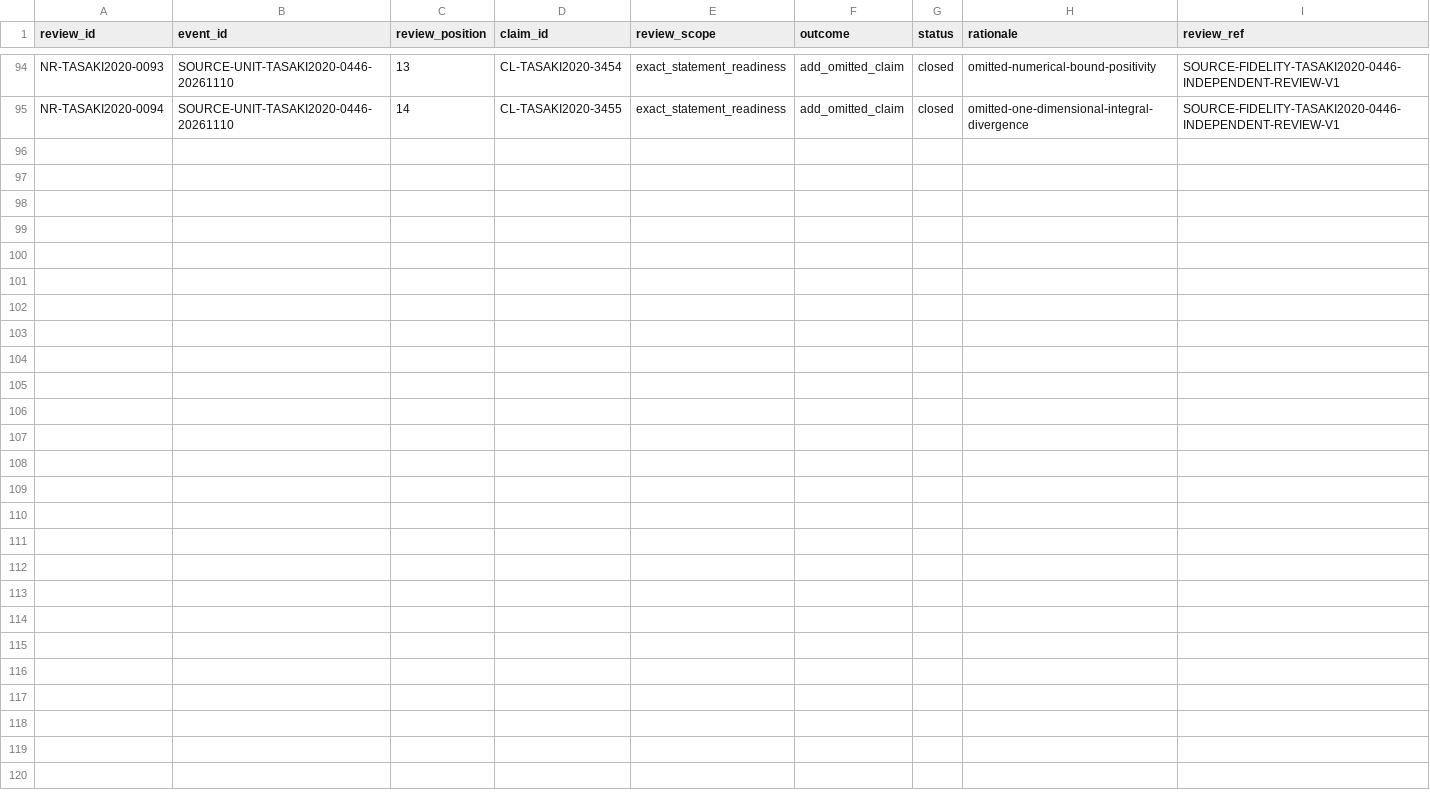
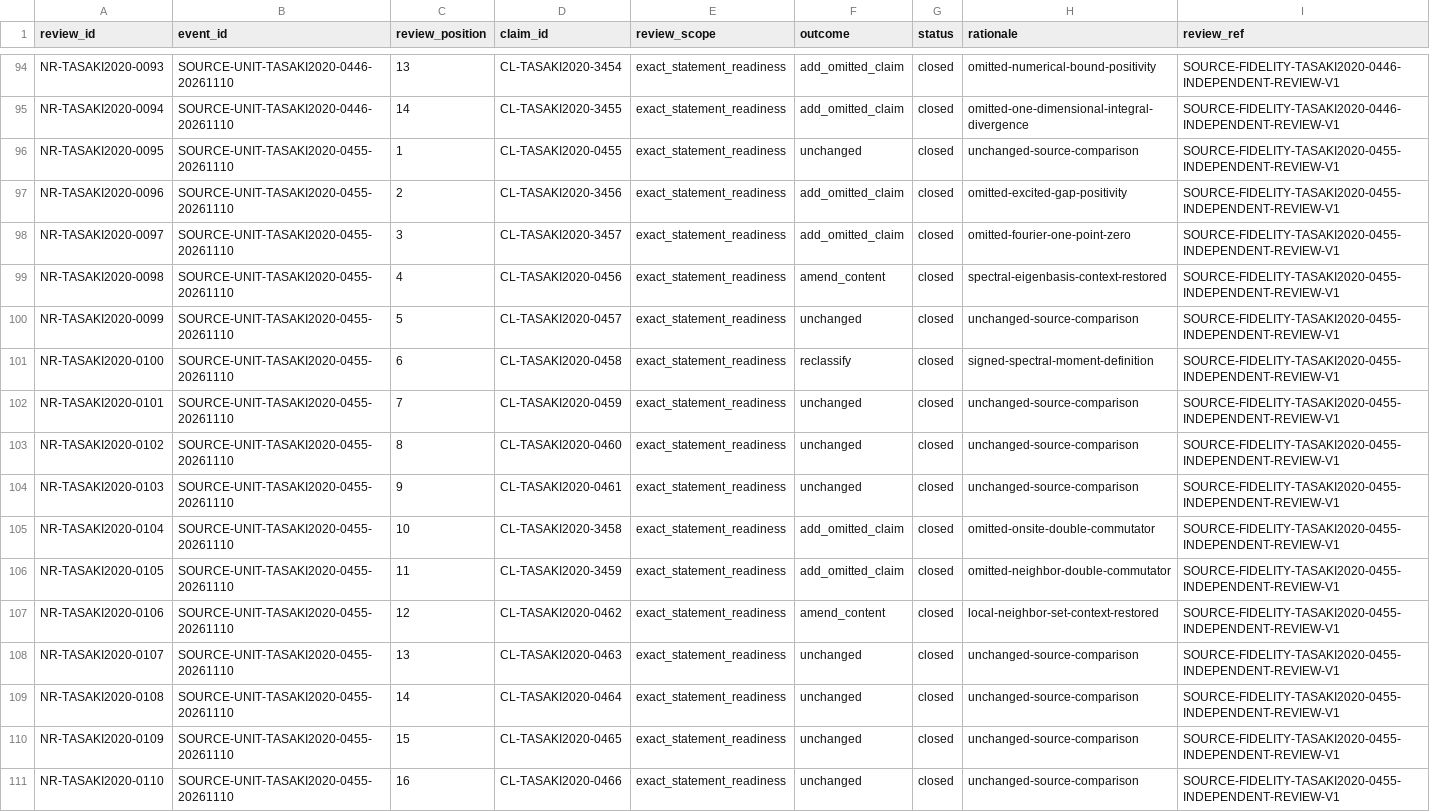
Before and after one commit to phasetr/lattice-system, a TSV file: registry/claim-normalization-reviews.tsv, drawn as a sheet; only a part is shown, gaps mark what is left out; the diff names each change by its address in the sheet, - before the commit and + after, or states it on an @@ line.

```diff
--- a/registry/claim-normalization-reviews.tsv
+++ b/registry/claim-normalization-reviews.tsv
+row 96: NR-TASAKI2020-0095 | SOURCE-UNIT-TASAKI2020-0455-20261110 | 1 | CL-TASAKI2020-0455 | exact_statement_readiness | unchanged | closed | unchanged-source-comparison | SOURCE-FIDELITY-TASAKI2020-0455-INDEPENDENT-REVIEW-V1
+row 97: NR-TASAKI2020-0096 | SOURCE-UNIT-TASAKI2020-0455-20261110 | 2 | CL-TASAKI2020-3456 | exact_statement_readiness | add_omitted_claim | closed | omitted-excited-gap-positivity | SOURCE-FIDELITY-TASAKI2020-0455-INDEPENDENT-REVIEW-V1
+row 98: NR-TASAKI2020-0097 | SOURCE-UNIT-TASAKI2020-0455-20261110 | 3 | CL-TASAKI2020-3457 | exact_statement_readiness | add_omitted_claim | closed | omitted-fourier-one-point-zero | SOURCE-FIDELITY-TASAKI2020-0455-INDEPENDENT-REVIEW-V1
+row 99: NR-TASAKI2020-0098 | SOURCE-UNIT-TASAKI2020-0455-20261110 | 4 | CL-TASAKI2020-0456 | exact_statement_readiness | amend_content | closed | spectral-eigenbasis-context-restored | SOURCE-FIDELITY-TASAKI2020-0455-INDEPENDENT-REVIEW-V1
+row 100: NR-TASAKI2020-0099 | SOURCE-UNIT-TASAKI2020-0455-20261110 | 5 | CL-TASAKI2020-0457 | exact_statement_readiness | unchanged | closed | unchanged-source-comparison | SOURCE-FIDELITY-TASAKI2020-0455-INDEPENDENT-REVIEW-V1
+row 101: NR-TASAKI2020-0100 | SOURCE-UNIT-TASAKI2020-0455-20261110 | 6 | CL-TASAKI2020-0458 | exact_statement_readiness | reclassify | closed | signed-spectral-moment-definition | SOURCE-FIDELITY-TASAKI2020-0455-INDEPENDENT-REVIEW-V1
+row 102: NR-TASAKI2020-0101 | SOURCE-UNIT-TASAKI2020-0455-20261110 | 7 | CL-TASAKI2020-0459 | exact_statement_readiness | unchanged | closed | unchanged-source-comparison | SOURCE-FIDELITY-TASAKI2020-0455-INDEPENDENT-REVIEW-V1
+row 103: NR-TASAKI2020-0102 | SOURCE-UNIT-TASAKI2020-0455-20261110 | 8 | CL-TASAKI2020-0460 | exact_statement_readiness | unchanged | closed | unchanged-source-comparison | SOURCE-FIDELITY-TASAKI2020-0455-INDEPENDENT-REVIEW-V1
+row 104: NR-TASAKI2020-0103 | SOURCE-UNIT-TASAKI2020-0455-20261110 | 9 | CL-TASAKI2020-0461 | exact_statement_readiness | unchanged | closed | unchanged-source-comparison | SOURCE-FIDELITY-TASAKI2020-0455-INDEPENDENT-REVIEW-V1
+row 105: NR-TASAKI2020-0104 | SOURCE-UNIT-TASAKI2020-0455-20261110 | 10 | CL-TASAKI2020-3458 | exact_statement_readiness | add_omitted_claim | closed | omitted-onsite-double-commutator | SOURCE-FIDELITY-TASAKI2020-0455-INDEPENDENT-REVIEW-V1
+row 106: NR-TASAKI2020-0105 | SOURCE-UNIT-TASAKI2020-0455-20261110 | 11 | CL-TASAKI2020-3459 | exact_statement_readiness | add_omitted_claim | closed | omitted-neighbor-double-commutator | SOURCE-FIDELITY-TASAKI2020-0455-INDEPENDENT-REVIEW-V1
+row 107: NR-TASAKI2020-0106 | SOURCE-UNIT-TASAKI2020-0455-20261110 | 12 | CL-TASAKI2020-0462 | exact_statement_readiness | amend_content | closed | local-neighbor-set-context-restored | SOURCE-FIDELITY-TASAKI2020-0455-INDEPENDENT-REVIEW-V1
+row 108: NR-TASAKI2020-0107 | SOURCE-UNIT-TASAKI2020-0455-20261110 | 13 | CL-TASAKI2020-0463 | exact_statement_readiness | unchanged | closed | unchanged-source-comparison | SOURCE-FIDELITY-TASAKI2020-0455-INDEPENDENT-REVIEW-V1
+row 109: NR-TASAKI2020-0108 | SOURCE-UNIT-TASAKI2020-0455-20261110 | 14 | CL-TASAKI2020-0464 | exact_statement_readiness | unchanged | closed | unchanged-source-comparison | SOURCE-FIDELITY-TASAKI2020-0455-INDEPENDENT-REVIEW-V1
+row 110: NR-TASAKI2020-0109 | SOURCE-UNIT-TASAKI2020-0455-20261110 | 15 | CL-TASAKI2020-0465 | exact_statement_readiness | unchanged | closed | unchanged-source-comparison | SOURCE-FIDELITY-TASAKI2020-0455-INDEPENDENT-REVIEW-V1
+row 111: NR-TASAKI2020-0110 | SOURCE-UNIT-TASAKI2020-0455-20261110 | 16 | CL-TASAKI2020-0466 | exact_statement_readiness | unchanged | closed | unchanged-source-comparison | SOURCE-FIDELITY-TASAKI2020-0455-INDEPENDENT-REVIEW-V1
```
Also changed, not shown: registry/claim-content-amendments.tsv, registry/claim-corrections.tsv, 15 other files.
